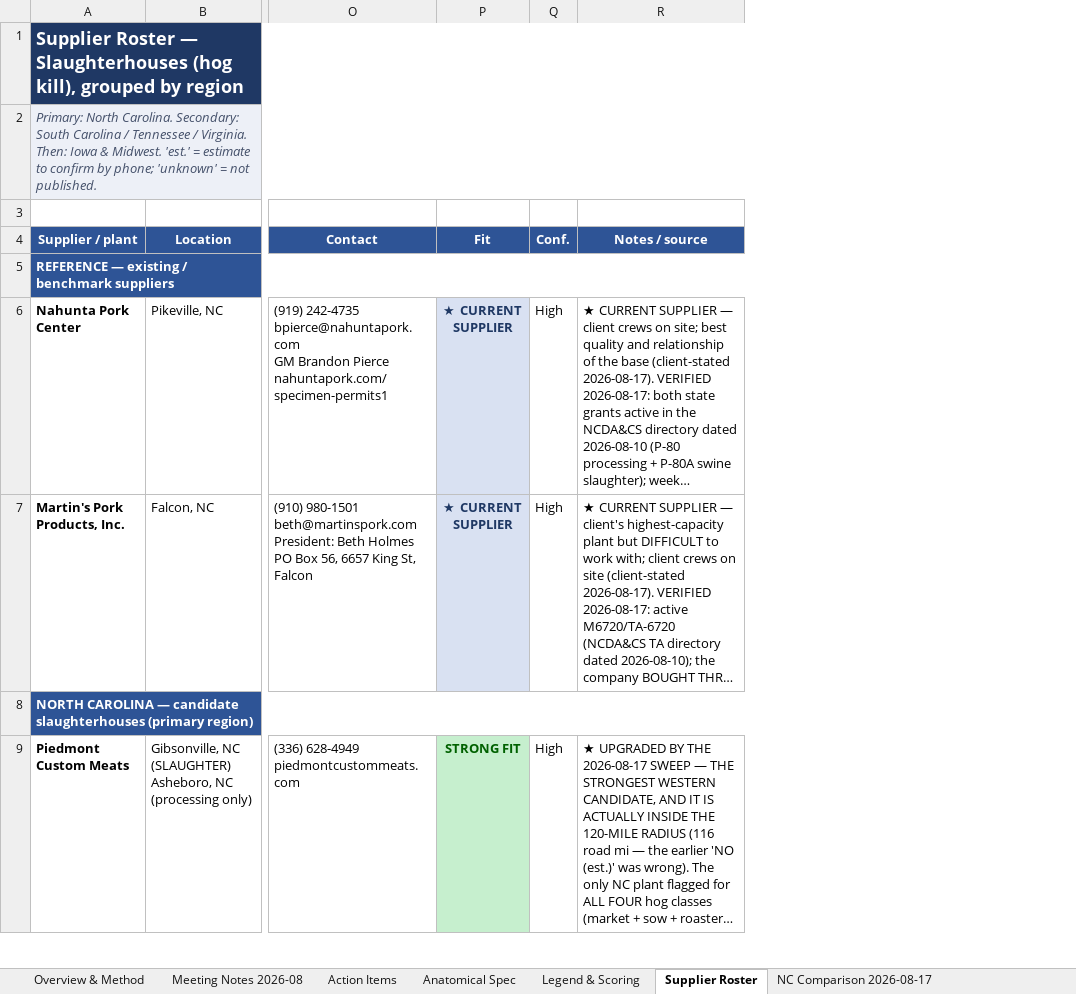
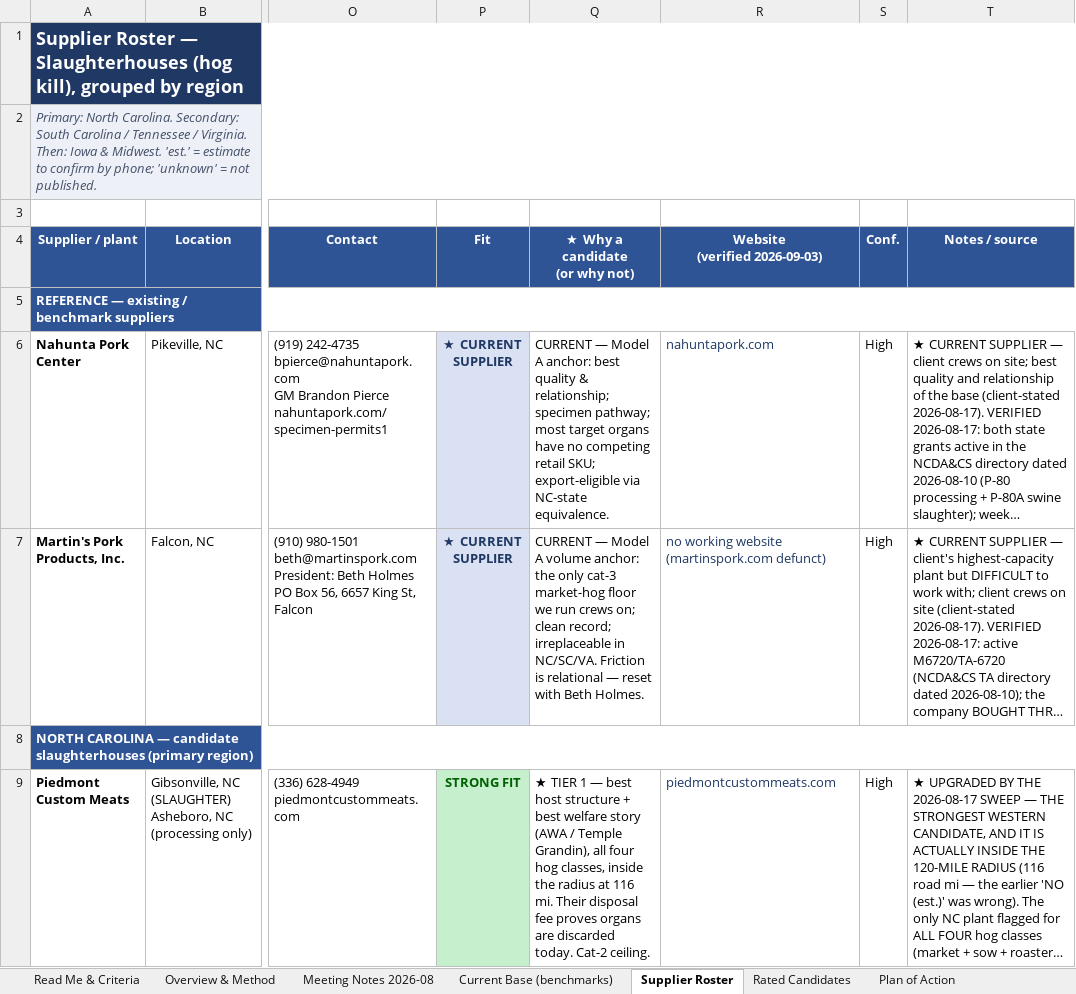
Before and after one commit to naviero1/Claude-Works, an Excel workbook: Tissue Supplier Research/Tissue_Supplier_Study.xlsx, sheet Supplier Roster, drawn as a sheet; only a part is shown, gaps mark what is left out; long unchanged cells end in …; values as stored, in another font and other column widths than the file's, no borders; the diff covers the shown part only; the diff names each change by its address in the sheet, - before the commit and + after, or states it on an @@ line.

```diff
--- a/Tissue Supplier Research/Tissue_Supplier_Study.xlsx (sheet Supplier Roster)
+++ b/Tissue Supplier Research/Tissue_Supplier_Study.xlsx (sheet Supplier Roster)
-sheet tab: NC Comparison 2026-08-17
+sheet tab: Plan of Action
+sheet tab: Read Me & Criteria
+sheet tab: Current Base (benchmarks)
+sheet tab: Rated Candidates
+column Q (★ Why a candidate (or why not)), rows 6-9: CURRENT — Model A anchor: best quality & relationship; specimen pathway; most target organs have no competing retail SKU; export-eligible via NC-state equivalence. | CURRENT — Model A volume anchor: the only cat-3 market-hog floor we run crews on; clean record; irreplaceable in NC/SC/VA. Friction is relational — reset with Beth Holmes. |  | ★ TIER 1 — best host structure + best welfare story (AWA / Temple Grandin), all four hog classes, inside the radius at 116 mi. Their disposal fee proves organs are discarded today. Cat-2 ceiling.
+column R (Website (verified 2026-09-03)), rows 6-9: nahuntapork.com | no working website (martinspork.com defunct) |  | piedmontcustommeats.com
```
Also changed, not shown: 2 added rows and 1 edited cell elsewhere in this sheet, sheet Plan of Action, sheet Action Items, sheet Sources & Confidence, sheet Overview & Method, other sheet tabs, 1 other file.
